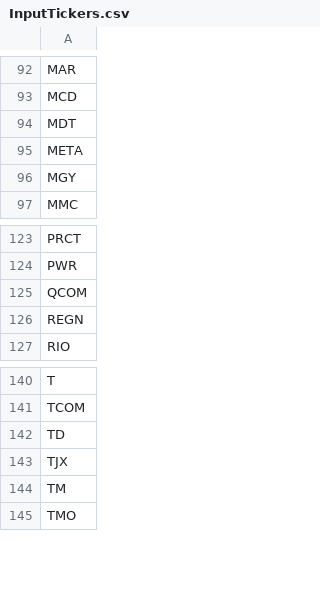
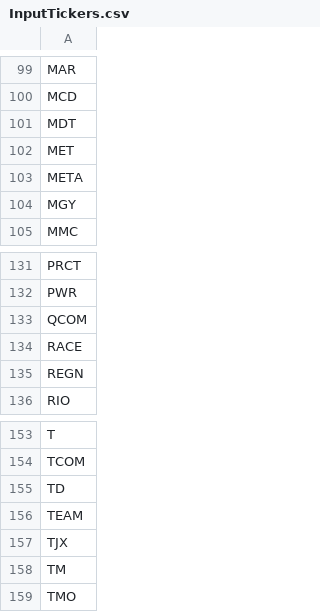
Before and after one commit to kjkubik/LittleStockStudy, a CSV file: resources/InputTickers.csv, drawn as a sheet; only a part is shown, gaps mark what is left out; the diff covers the shown part only; the diff names each change by its address in the sheet, - before the commit and + after, or states it on an @@ line.

```diff
--- a/resources/InputTickers.csv
+++ b/resources/InputTickers.csv
+row 102: MET
+row 134: RACE
+row 156: TEAM
```
Also changed, not shown: 13 added rows, 1 moved row and 1 edited cell elsewhere in this file, resources/StockData/AAPL.csv, resources/StockData/AMZN.csv, 28 other files.
